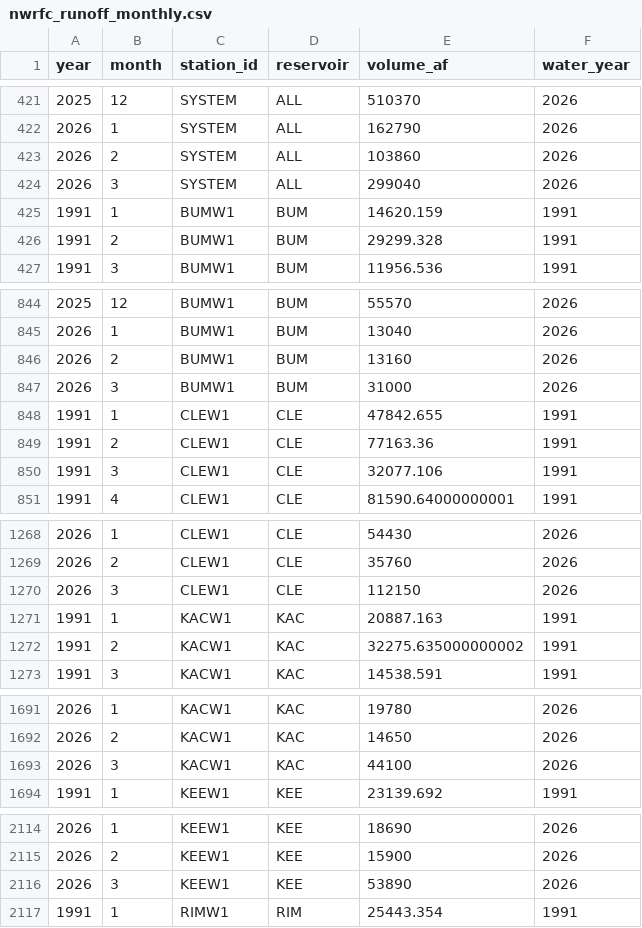
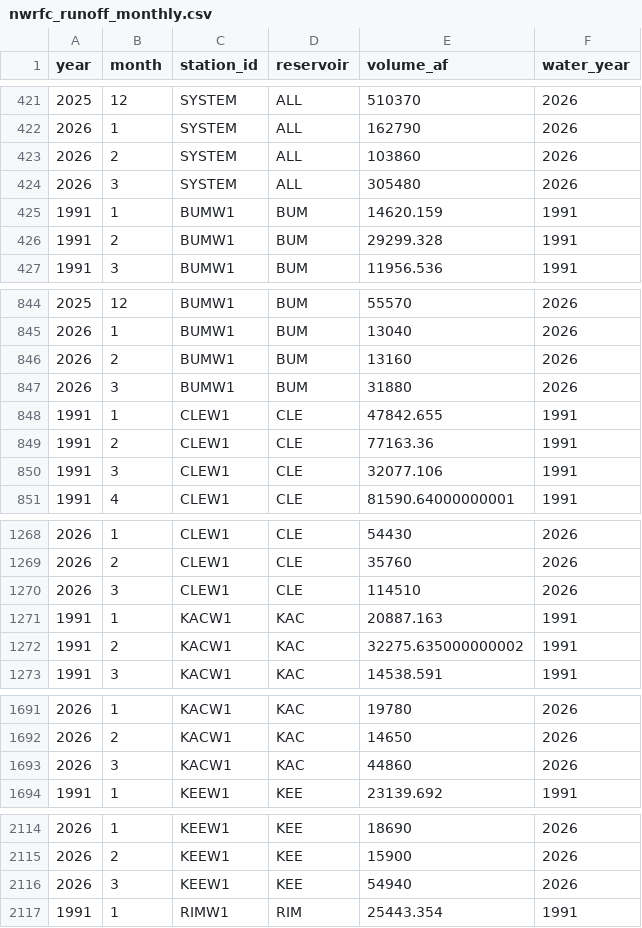
Before and after one commit to jeffmarti/yak-stor, a CSV file: data/nwrfc_runoff_monthly.csv, drawn as a sheet; only a part is shown, gaps mark what is left out; the diff covers the shown part only.

```diff
--- a/data/nwrfc_runoff_monthly.csv
+++ b/data/nwrfc_runoff_monthly.csv
@@ -423,3 +423,3 @@ year,month,station_id,reservoir,volume_af,water_year
 2026,2,SYSTEM,ALL,103860,2026
-2026,3,SYSTEM,ALL,299040,2026
+2026,3,SYSTEM,ALL,305480,2026
 1991,1,BUMW1,BUM,14620.159,1991
@@ -846,3 +846,3 @@ year,month,station_id,reservoir,volume_af,water_year
 2026,2,BUMW1,BUM,13160,2026
-2026,3,BUMW1,BUM,31000,2026
+2026,3,BUMW1,BUM,31880,2026
 1991,1,CLEW1,CLE,47842.655,1991
@@ -1269,3 +1269,3 @@ year,month,station_id,reservoir,volume_af,water_year
 2026,2,CLEW1,CLE,35760,2026
-2026,3,CLEW1,CLE,112150,2026
+2026,3,CLEW1,CLE,114510,2026
 1991,1,KACW1,KAC,20887.163,1991
@@ -1692,3 +1692,3 @@ year,month,station_id,reservoir,volume_af,water_year
 2026,2,KACW1,KAC,14650,2026
-2026,3,KACW1,KAC,44100,2026
+2026,3,KACW1,KAC,44860,2026
 1991,1,KEEW1,KEE,23139.692,1991
@@ -2115,3 +2115,3 @@ year,month,station_id,reservoir,volume_af,water_year
 2026,2,KEEW1,KEE,15900,2026
-2026,3,KEEW1,KEE,53890,2026
+2026,3,KEEW1,KEE,54940,2026
 1991,1,RIMW1,RIM,25443.354,1991
```
Also changed, not shown: 1 edited cell elsewhere in this file, data/nohrsc_yakima_new_data.csv, 4 other files.
